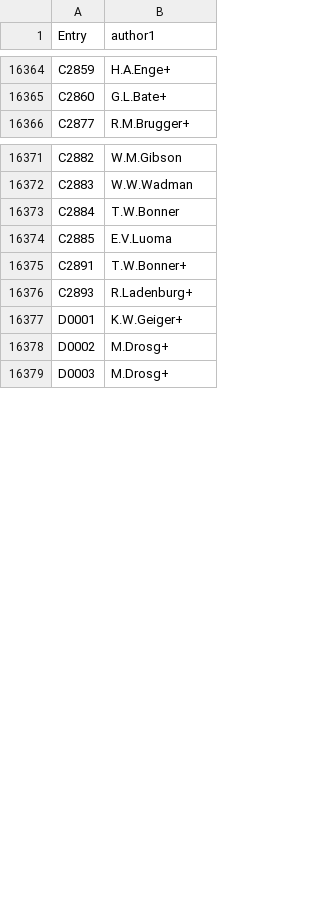
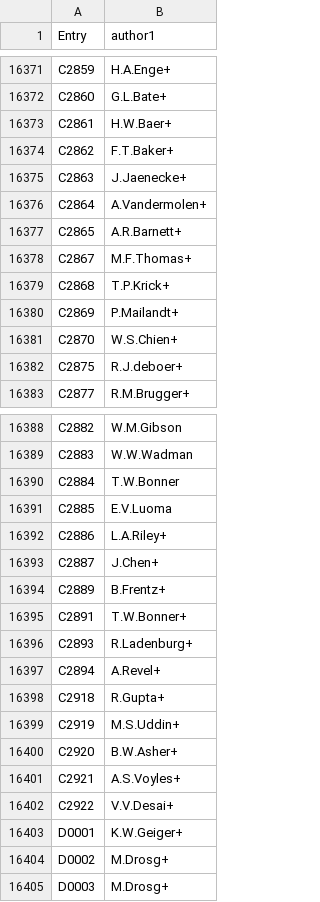
Before and after one commit to vzerkin/EXFOR-X5json, a CSV file: x5json/Entries-short.csv, drawn as a sheet; only a part is shown, gaps mark what is left out; addresses are those after the commit; the diff covers the shown part only; the diff names each change by its address in the sheet, - before the commit and + after, or states it on an @@ line.

Commit message:
EXFOR-2024-04-05.bck #Entries:26204

```diff
--- a/x5json/Entries-short.csv
+++ b/x5json/Entries-short.csv
+row 16373: C2861 | H.W.Baer+
+row 16374: C2862 | F.T.Baker+
+row 16375: C2863 | J.Jaenecke+
+row 16376: C2864 | A.Vandermolen+
+row 16377: C2865 | A.R.Barnett+
+row 16378: C2867 | M.F.Thomas+
+row 16379: C2868 | T.P.Krick+
+row 16380: C2869 | P.Mailandt+
+row 16381: C2870 | W.S.Chien+
+row 16382: C2875 | R.J.deboer+
+row 16392: C2886 | L.A.Riley+
+row 16393: C2887 | J.Chen+
@@ column A (Entry) renumbered in row 16394 @@
-B16394 (author1): T.W.Bonner+
+B16394 (author1): B.Frentz+
+row 16395: C2891 | T.W.Bonner+
+row 16397: C2894 | A.Revel+
+row 16398: C2918 | R.Gupta+
+row 16399: C2919 | M.S.Uddin+
+row 16400: C2920 | B.W.Asher+
+row 16401: C2921 | A.S.Voyles+
+row 16402: C2922 | V.V.Desai+
```
Also changed, not shown: 7 added rows and 2 removed rows elsewhere in this file, 1 other file.
